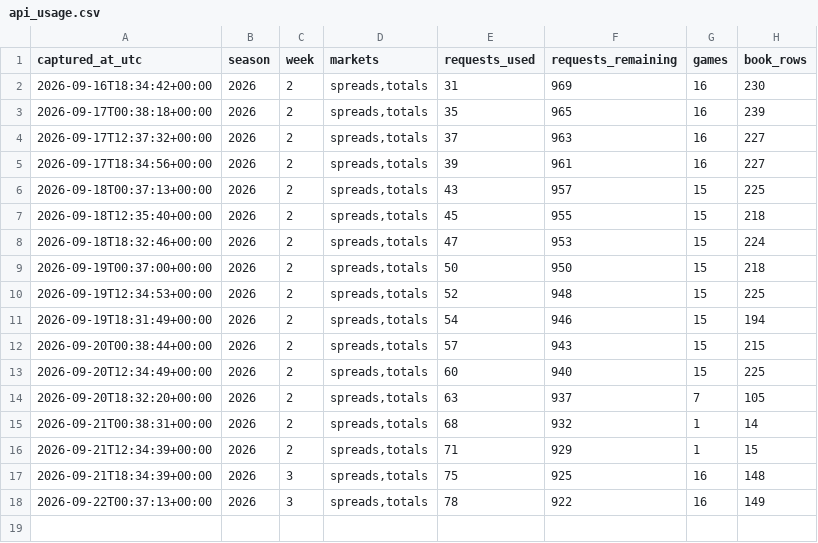
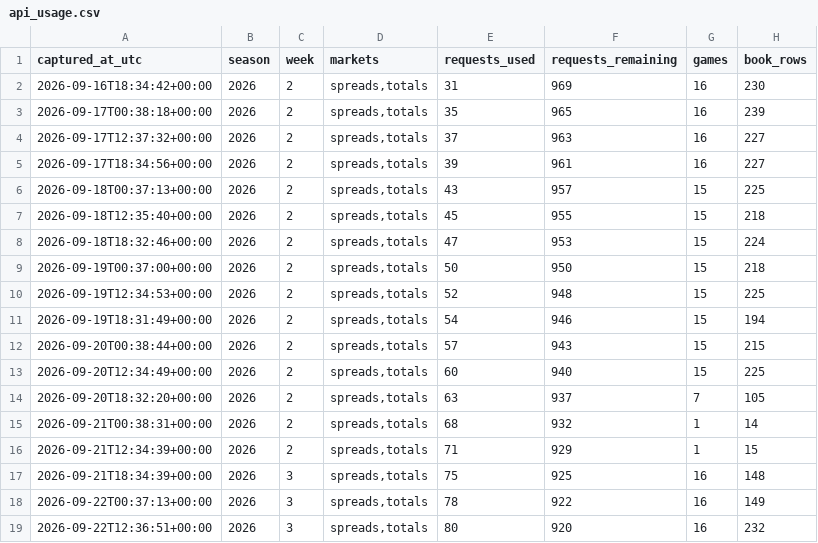
Before and after one commit to zgriesser-hue/-core-v2-nfl, a CSV file: data/market/api_usage.csv, drawn as a sheet; the diff names each change by its address in the sheet, - before the commit and + after, or states it on an @@ line.

```diff
--- a/data/market/api_usage.csv
+++ b/data/market/api_usage.csv
+row 19: 2026-09-22T12:36:51+00:00 | 2026 | 3 | spreads,totals | 80 | 920 | 16 | 232
```
Also changed, not shown: data/market/2026/week_03/market_consensus_history.csv, data/tracking/projection_market_snapshots.csv, 2 other files.
